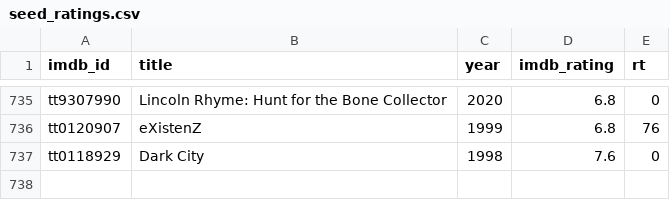
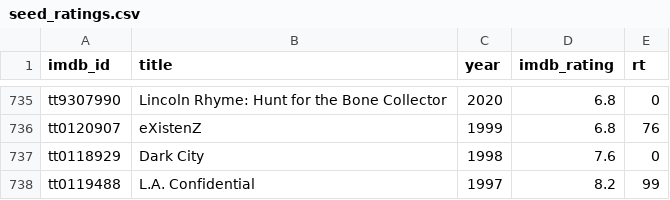
Before and after one commit to serkansu/serkans-to-watch-online, a CSV file: seed_ratings.csv, drawn as a sheet; only a part is shown, gaps mark what is left out.

Commit message:
Update seed_ratings.csv via Streamlit sync

```diff
--- a/seed_ratings.csv
+++ b/seed_ratings.csv
@@ -737 +737,2 @@ tt0120907,eXistenZ,1999,6.8,76
 tt0118929,Dark City,1998,7.6,0
+tt0119488,L.A. Confidential,1997,8.2,99
```
